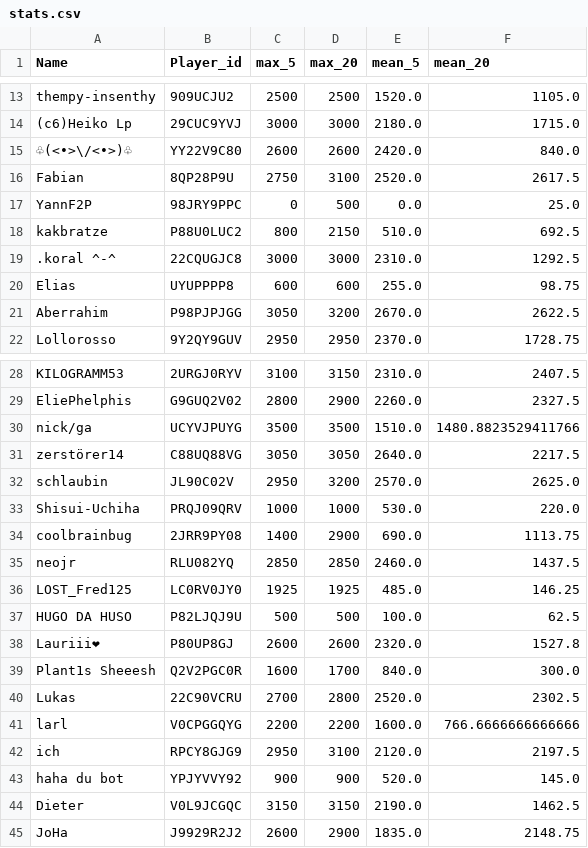
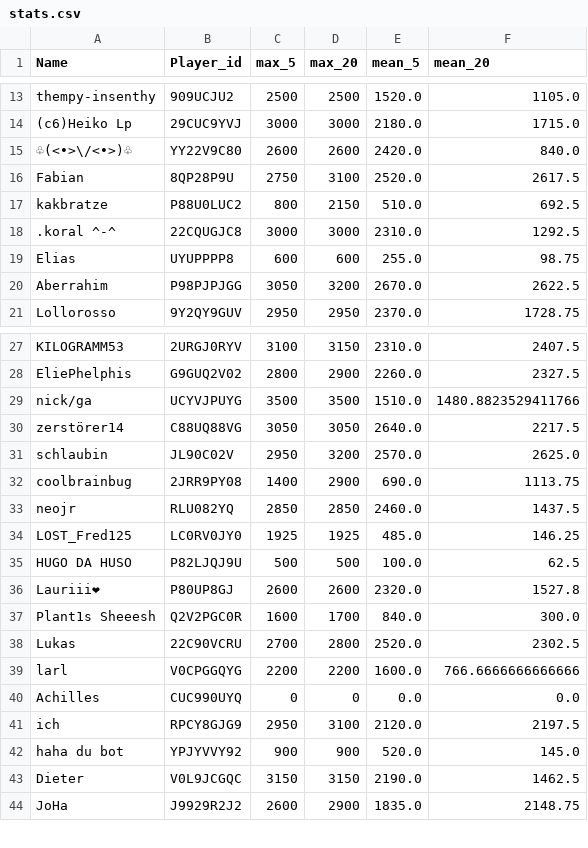
Before and after one commit to FabianL1908/ClashRoyalePerformance, a CSV file: stats.csv, drawn as a sheet; only a part is shown, gaps mark what is left out; removed rows and columns are numbered as before the commit, all else as after; the diff names each change by its address in the sheet, - before the commit and + after, or states it on an @@ line.

```diff
--- a/stats.csv
+++ b/stats.csv
-row 17: YannF2P | 98JRY9PPC | 0 | 500 | 0.0 | 25.0
-row 33: Shisui-Uchiha | PRQJ09QRV | 1000 | 1000 | 530.0 | 220.0
+row 40: Achilles | CUC990UYQ | 0 | 0 | 0.0 | 0.0
```
